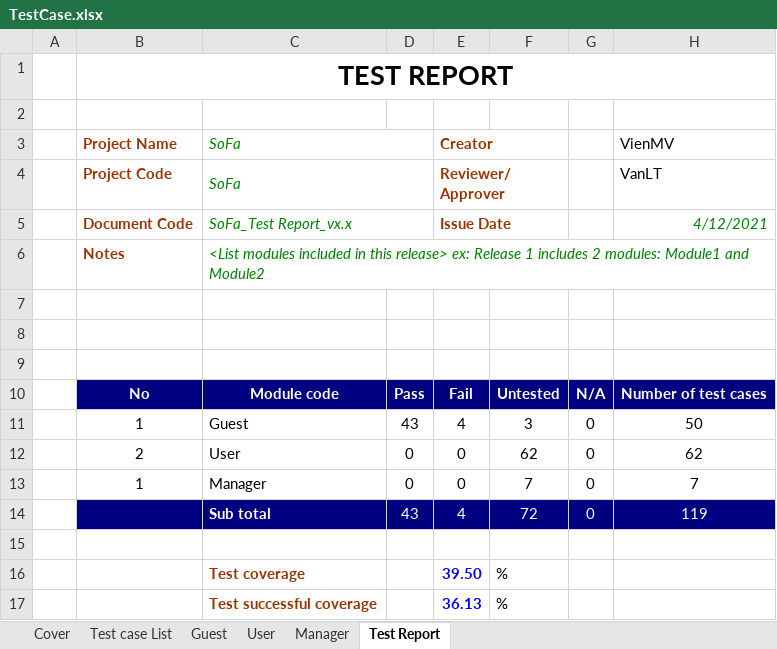
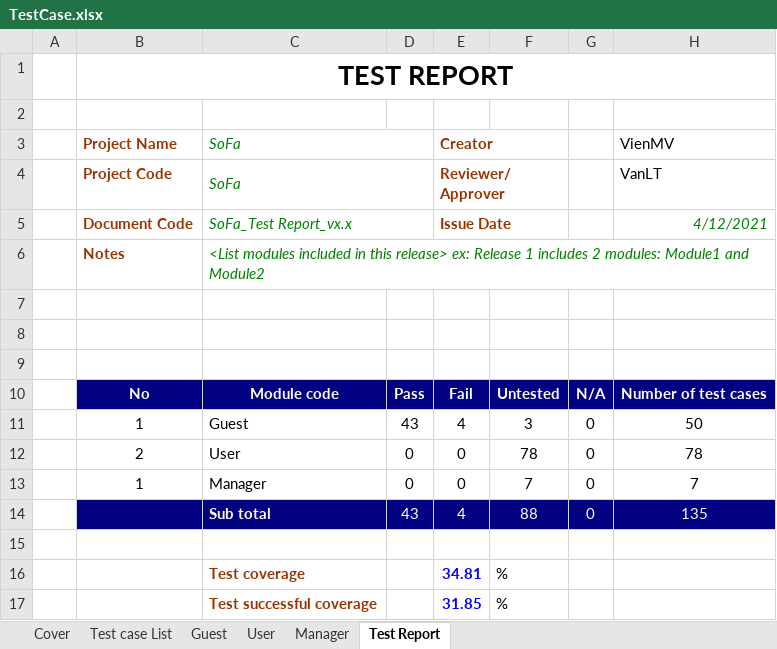
Before and after one commit to TrellixVulnTeam/Capstone_LMAN, an Excel workbook: 1. Document/6. Test/TestCase.xlsx, sheet Test Report, drawn as a sheet; values as stored, in another font and other column widths than the file's, no borders; charts and pictures not drawn; the diff names each change by its address in the sheet, - before the commit and + after, or states it on an @@ line.

Commit message:
commit TestCase 15/04

```diff
--- a/1. Document/6. Test/TestCase.xlsx (sheet Test Report)
+++ b/1. Document/6. Test/TestCase.xlsx (sheet Test Report)
-F12: 62
+F12: 78
-H12: 62
+H12: 78
-F14: 72
+F14: 88
-H14: 119
+H14: 135
-E16: 39.50
+E16: 34.81
-E17: 36.13
+E17: 31.85
```
Also changed, not shown: sheet User, formulas that keep their value.
